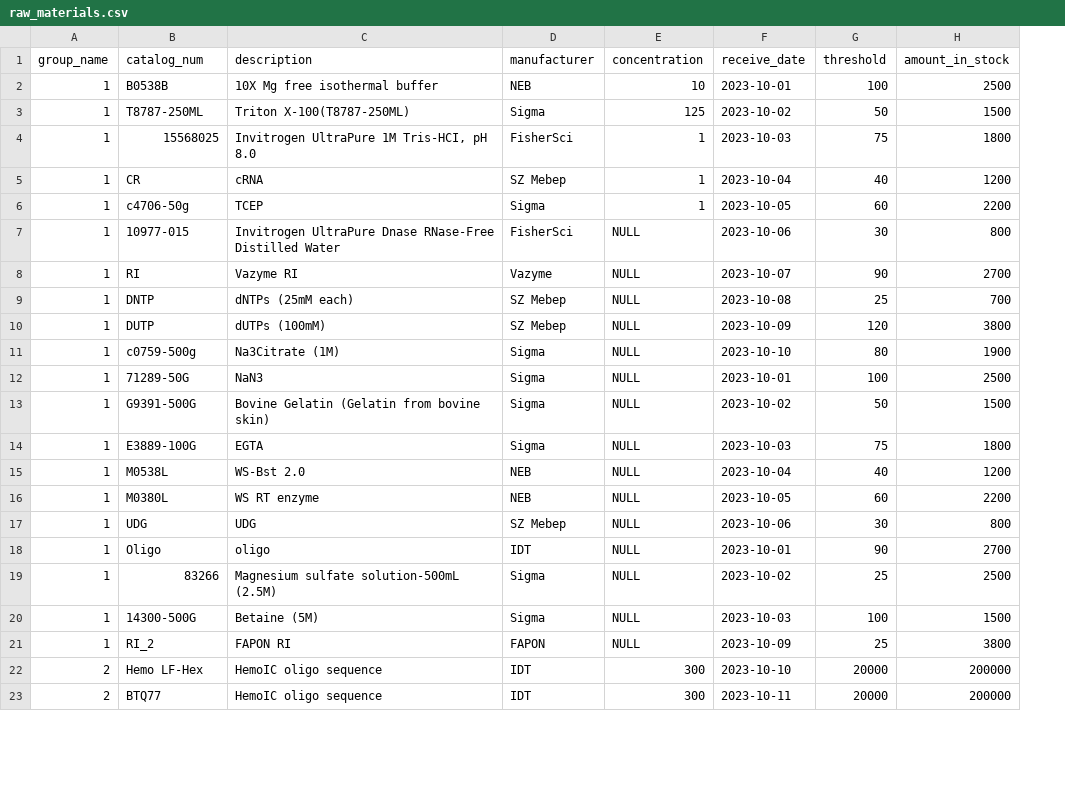
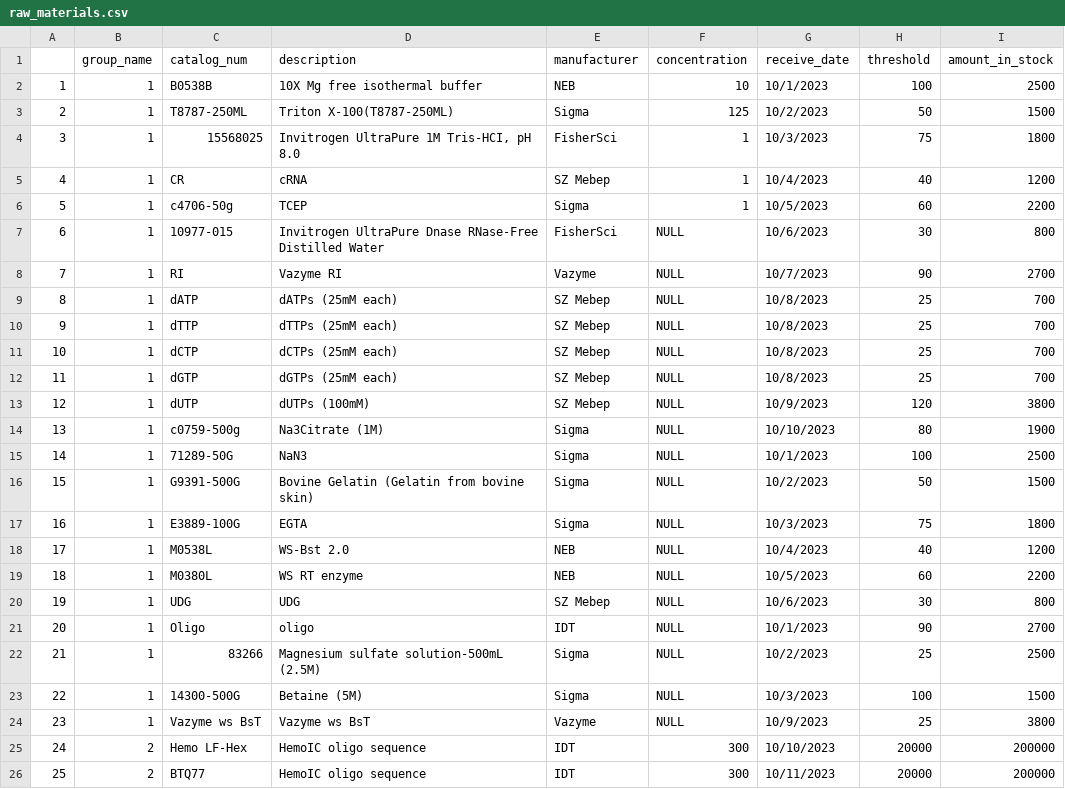
Before and after one commit to WayneChen158/InventoryManagementSystem, a CSV file: documents/data_import/raw_materials.csv, drawn as a sheet; only a part is shown; addresses are those after the commit; the diff covers the shown part only; the diff names each change by its address in the sheet, - before the commit and + after, or states it on an @@ line.

Commit message:
1. Toy data uploading

```diff
--- a/documents/data_import/raw_materials.csv
+++ b/documents/data_import/raw_materials.csv
+column A, rows 2-9: 1 | 2 | 3 | 4 | 5 | 6 | 7 | 8; rows 13-26: 12 | 13 | 14 | 15 | 16 | 17 | 18 | 19 | 20 | 21 | 22 | 23 | 24 | 25
-G2 (receive_date): 2023-10-01
+G2 (receive_date): 10/1/2023
-G3 (receive_date): 2023-10-02
+G3 (receive_date): 10/2/2023
-G4 (receive_date): 2023-10-03
+G4 (receive_date): 10/3/2023
-G5 (receive_date): 2023-10-04
+G5 (receive_date): 10/4/2023
-G6 (receive_date): 2023-10-05
+G6 (receive_date): 10/5/2023
-G7 (receive_date): 2023-10-06
+G7 (receive_date): 10/6/2023
-G8 (receive_date): 2023-10-07
+G8 (receive_date): 10/7/2023
-C9 (catalog_num): DNTP
+C9 (catalog_num): dATP
-D9 (description): dNTPs (25mM each)
+D9 (description): dATPs (25mM each)
-G9 (receive_date): 2023-10-08
+G9 (receive_date): 10/8/2023
+row 10: 9 | 1 | dTTP | dTTPs (25mM each) | SZ Mebep | NULL | 10/8/2023 | 25 | 700
+row 11: 10 | 1 | dCTP | dCTPs (25mM each) | SZ Mebep | NULL | 10/8/2023 | 25 | 700
+row 12: 11 | 1 | dGTP | dGTPs (25mM each) | SZ Mebep | NULL | 10/8/2023 | 25 | 700
-C13 (catalog_num): DUTP
+C13 (catalog_num): dUTP
-G13 (receive_date): 2023-10-09
+G13 (receive_date): 10/9/2023
-G14 (receive_date): 2023-10-10
+G14 (receive_date): 10/10/2023
-G15 (receive_date): 2023-10-01
+G15 (receive_date): 10/1/2023
-G16 (receive_date): 2023-10-02
+G16 (receive_date): 10/2/2023
-G17 (receive_date): 2023-10-03
+G17 (receive_date): 10/3/2023
-G18 (receive_date): 2023-10-04
+G18 (receive_date): 10/4/2023
-G19 (receive_date): 2023-10-05
+G19 (receive_date): 10/5/2023
-G20 (receive_date): 2023-10-06
+G20 (receive_date): 10/6/2023
-G21 (receive_date): 2023-10-01
+G21 (receive_date): 10/1/2023
-G22 (receive_date): 2023-10-02
+G22 (receive_date): 10/2/2023
-G23 (receive_date): 2023-10-03
+G23 (receive_date): 10/3/2023
-C24 (catalog_num): RI_2
+C24 (catalog_num): Vazyme ws BsT
-D24 (description): FAPON RI
+D24 (description): Vazyme ws BsT
-E24 (manufacturer): FAPON
+E24 (manufacturer): Vazyme
-G24 (receive_date): 2023-10-09
+G24 (receive_date): 10/9/2023
-G25 (receive_date): 2023-10-10
+G25 (receive_date): 10/10/2023
-G26 (receive_date): 2023-10-11
+G26 (receive_date): 10/11/2023
```
Also changed, not shown: 5 added rows, 1 removed row and 81 edited cells elsewhere in this file, documents/data_import/components.csv, 2 other files.
